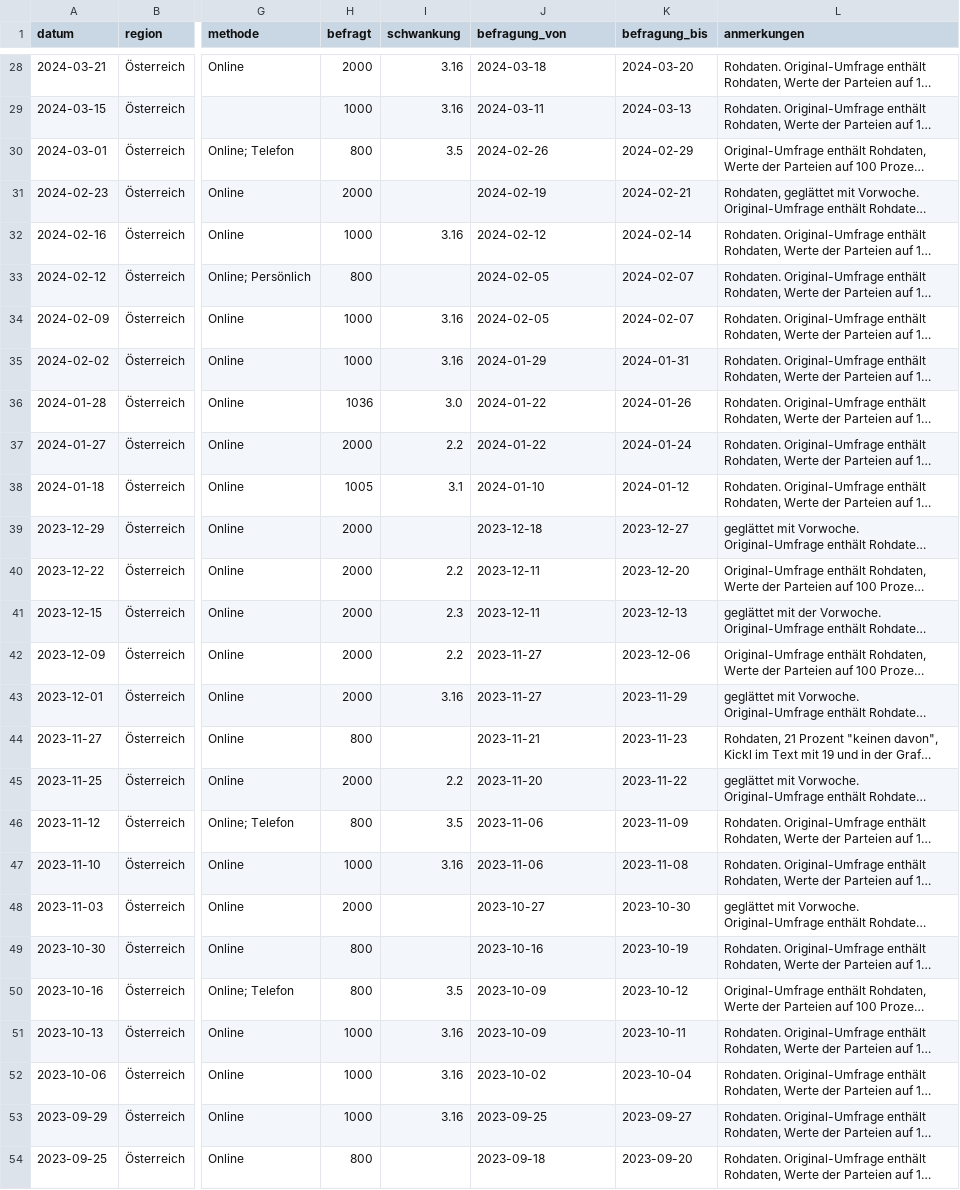
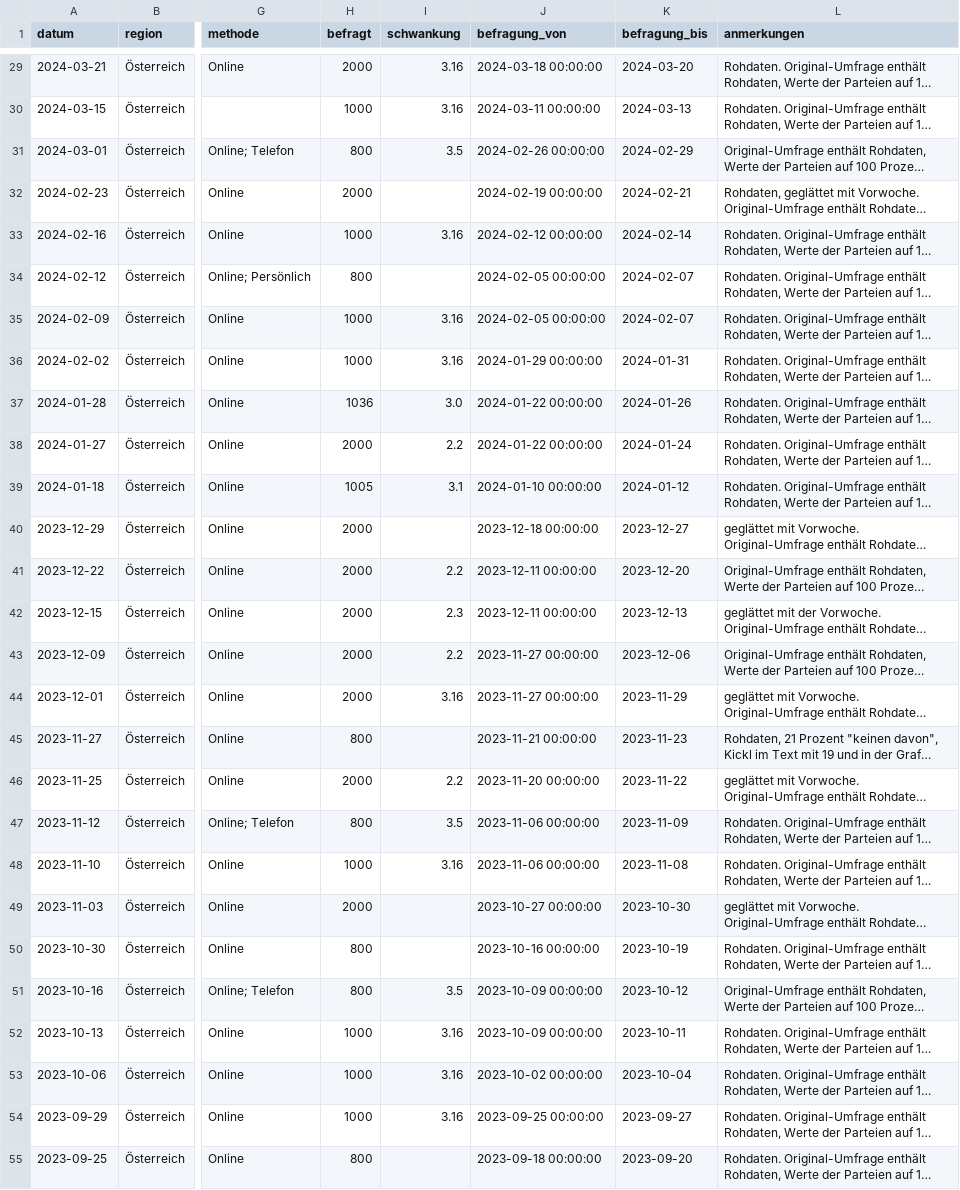
Before and after one commit to dstDatenjournalismus/2024-umfragentracker, a CSV file: output/data/kanzlerfrage/kanzlerfrage.csv, drawn as a sheet; only a part is shown, gaps mark what is left out; long unchanged cells end in …; addresses are those after the commit; the diff covers the shown part only; the diff names each change by its address in the sheet, - before the commit and + after, or states it on an @@ line.

```diff
--- a/output/data/kanzlerfrage/kanzlerfrage.csv
+++ b/output/data/kanzlerfrage/kanzlerfrage.csv
-J29 (befragung_von): 2024-03-18
+J29 (befragung_von): 2024-03-18 00:00:00
-J30 (befragung_von): 2024-03-11
+J30 (befragung_von): 2024-03-11 00:00:00
-J31 (befragung_von): 2024-02-26
+J31 (befragung_von): 2024-02-26 00:00:00
-J32 (befragung_von): 2024-02-19
+J32 (befragung_von): 2024-02-19 00:00:00
-J33 (befragung_von): 2024-02-12
+J33 (befragung_von): 2024-02-12 00:00:00
-J34:J35 (befragung_von): 2024-02-05
+J34:J35 (befragung_von): 2024-02-05 00:00:00
-J36 (befragung_von): 2024-01-29
+J36 (befragung_von): 2024-01-29 00:00:00
-J37:J38 (befragung_von): 2024-01-22
+J37:J38 (befragung_von): 2024-01-22 00:00:00
-J39 (befragung_von): 2024-01-10
+J39 (befragung_von): 2024-01-10 00:00:00
-J40 (befragung_von): 2023-12-18
+J40 (befragung_von): 2023-12-18 00:00:00
-J41:J42 (befragung_von): 2023-12-11
+J41:J42 (befragung_von): 2023-12-11 00:00:00
-J43:J44 (befragung_von): 2023-11-27
+J43:J44 (befragung_von): 2023-11-27 00:00:00
-J45 (befragung_von): 2023-11-21
+J45 (befragung_von): 2023-11-21 00:00:00
-J46 (befragung_von): 2023-11-20
+J46 (befragung_von): 2023-11-20 00:00:00
-J47:J48 (befragung_von): 2023-11-06
+J47:J48 (befragung_von): 2023-11-06 00:00:00
-J49 (befragung_von): 2023-10-27
+J49 (befragung_von): 2023-10-27 00:00:00
-J50 (befragung_von): 2023-10-16
+J50 (befragung_von): 2023-10-16 00:00:00
-J51:J52 (befragung_von): 2023-10-09
+J51:J52 (befragung_von): 2023-10-09 00:00:00
-J53 (befragung_von): 2023-10-02
+J53 (befragung_von): 2023-10-02 00:00:00
-J54 (befragung_von): 2023-09-25
+J54 (befragung_von): 2023-09-25 00:00:00
-J55 (befragung_von): 2023-09-18
+J55 (befragung_von): 2023-09-18 00:00:00
```
Also changed, not shown: 1 added row and 126 edited cells elsewhere in this file, 1 other file.
